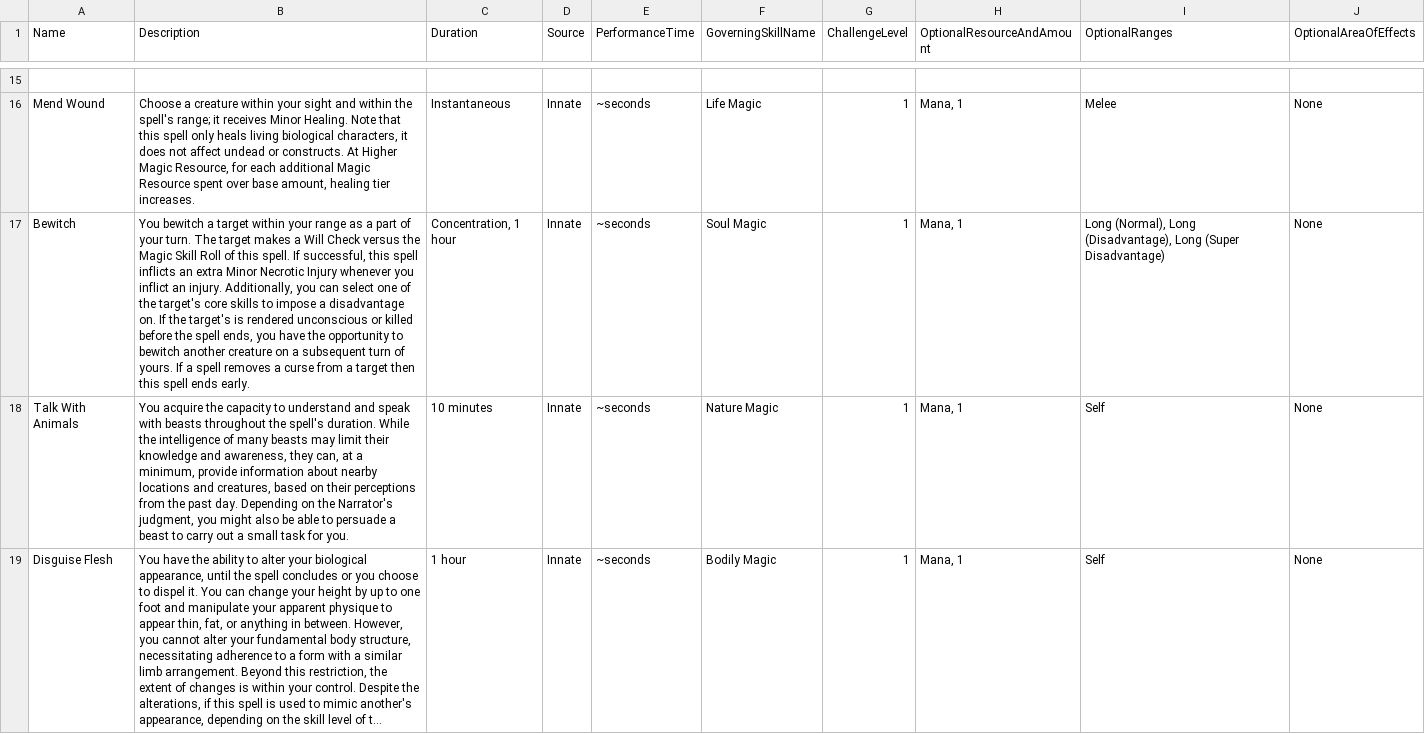
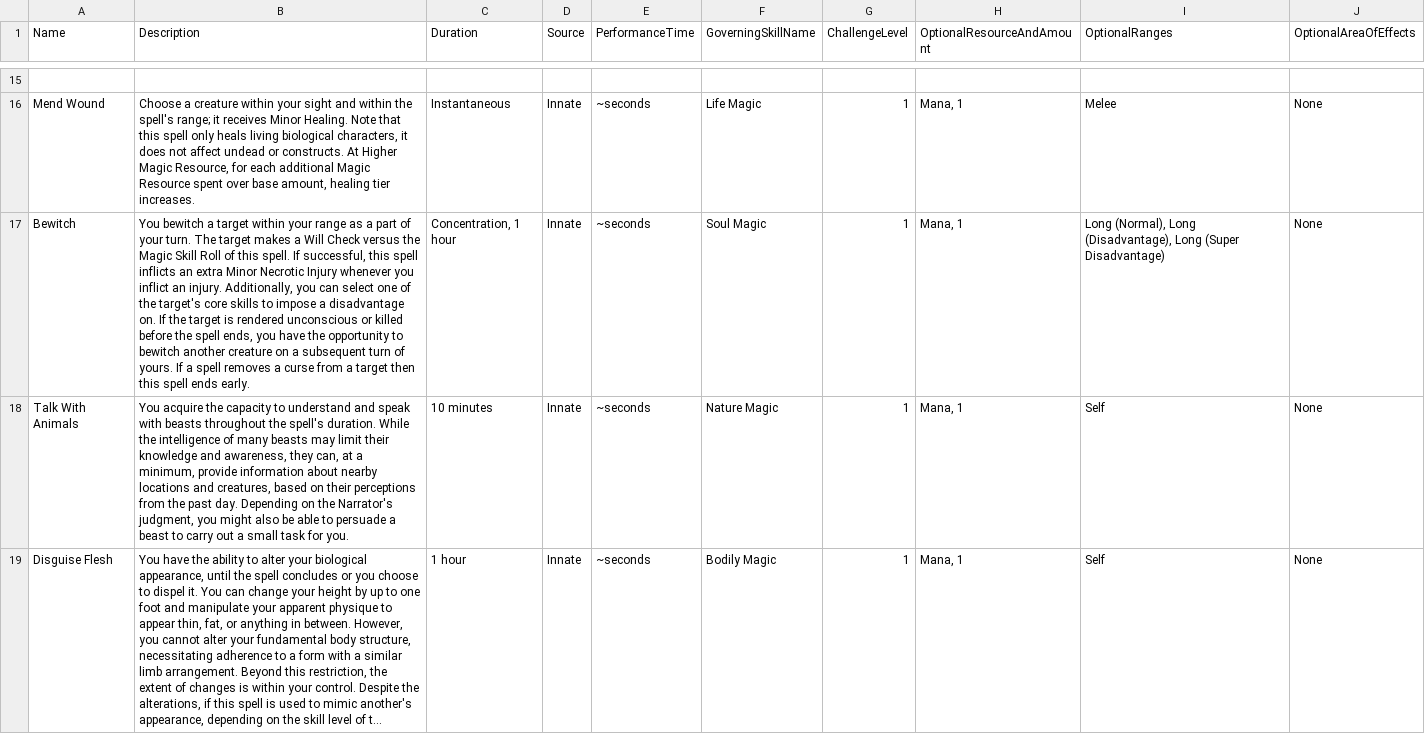
Before and after one commit to JackDanna/FogentRoleplayTemplate, a CSV file: Data/Effect/SkillCheckEffect.csv, drawn as a sheet; only a part is shown, gaps mark what is left out; long unchanged cells end in …; the diff names each change by its address in the sheet, - before the commit and + after, or states it on an @@ line.

Commit message:
typo fixing

```diff
--- a/Data/Effect/SkillCheckEffect.csv
+++ b/Data/Effect/SkillCheckEffect.csv
-B17 (Description): …If the target's is rendered…
+B17 (Description): …If the target is rendered…
```
Also changed, not shown: 1 other file.
